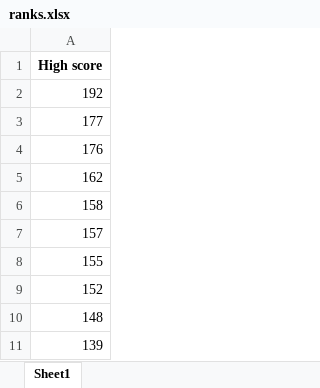
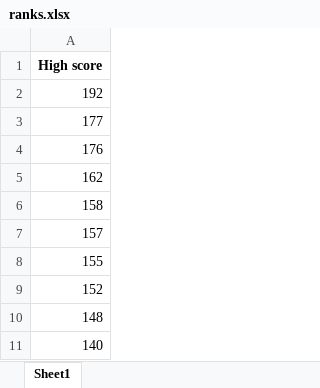
Before and after one commit to K0l4s/SnakeGameAI, an Excel workbook: ranks.xlsx, sheet Sheet1, drawn as a sheet; values as stored, in another font and other column widths than the file's, no borders; the diff names each change by its address in the sheet, - before the commit and + after, or states it on an @@ line.

```diff
--- a/ranks.xlsx (sheet Sheet1)
+++ b/ranks.xlsx (sheet Sheet1)
-A11: 139
+A11: 140
```
Also changed, not shown: 3 other files.
